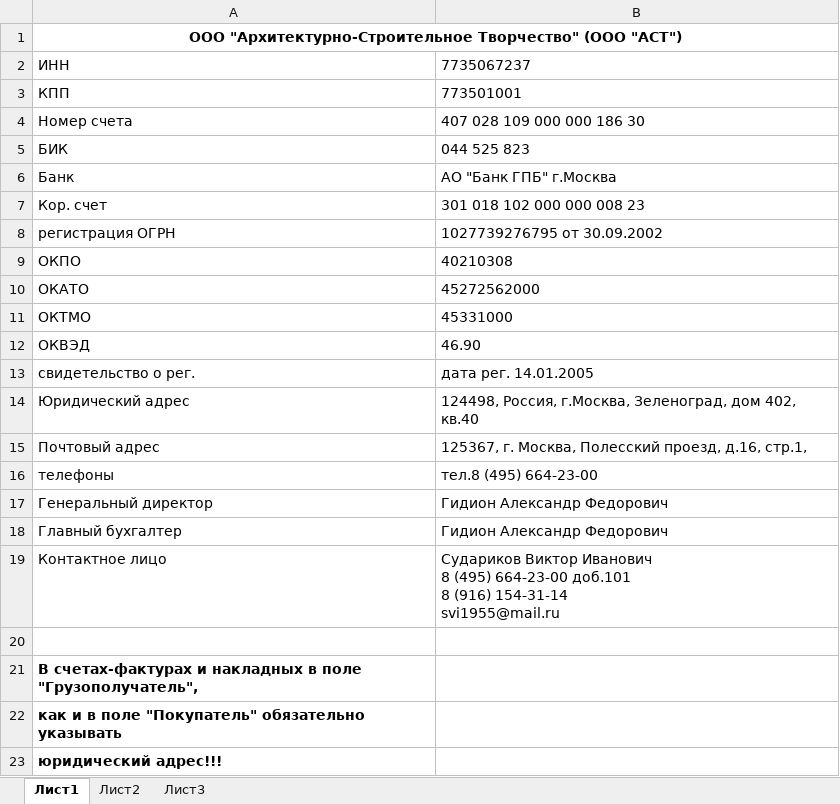
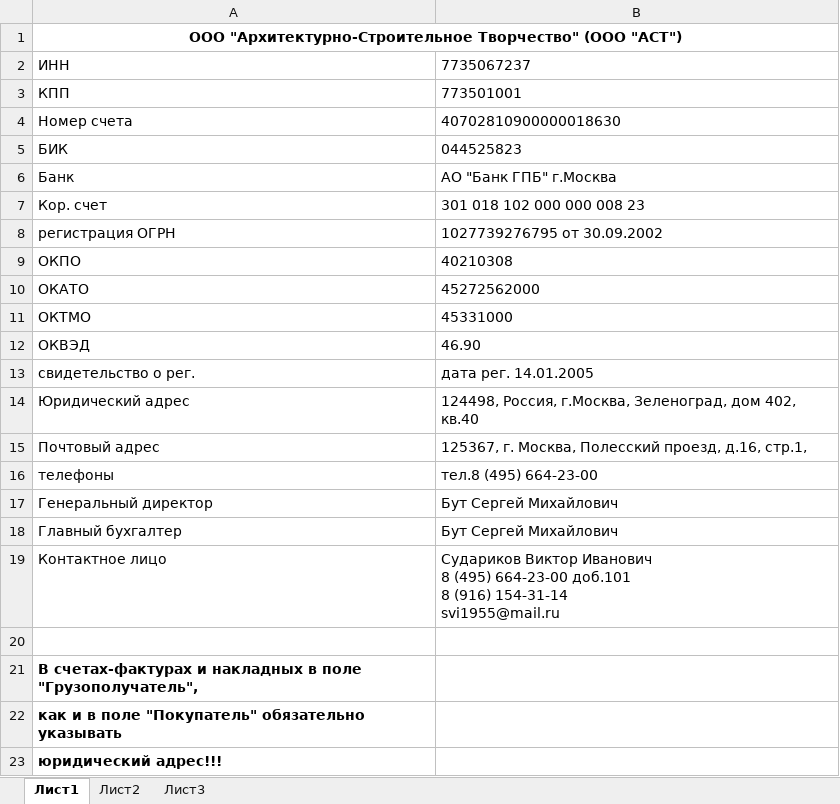
Before and after one commit to ast-energo/Site, an Excel workbook: data/Реквизиты АСТ.xlsx, sheet Лист1, drawn as a sheet; values as stored, in another font and other column widths than the file's, no borders; the diff names each change by its address in the sheet, - before the commit and + after, or states it on an @@ line.

Commit message:
Update contact info

```diff
--- a/data/Реквизиты АСТ.xlsx (sheet Лист1)
+++ b/data/Реквизиты АСТ.xlsx (sheet Лист1)
-B4: 407 028 109 000 000 186 30
+B4: 40702810900000018630
-B5: 044 525 823
+B5: 044525823
-B17:B18: Гидион Александр Федорович
+B17:B18: Бут Сергей Михайлович
```
